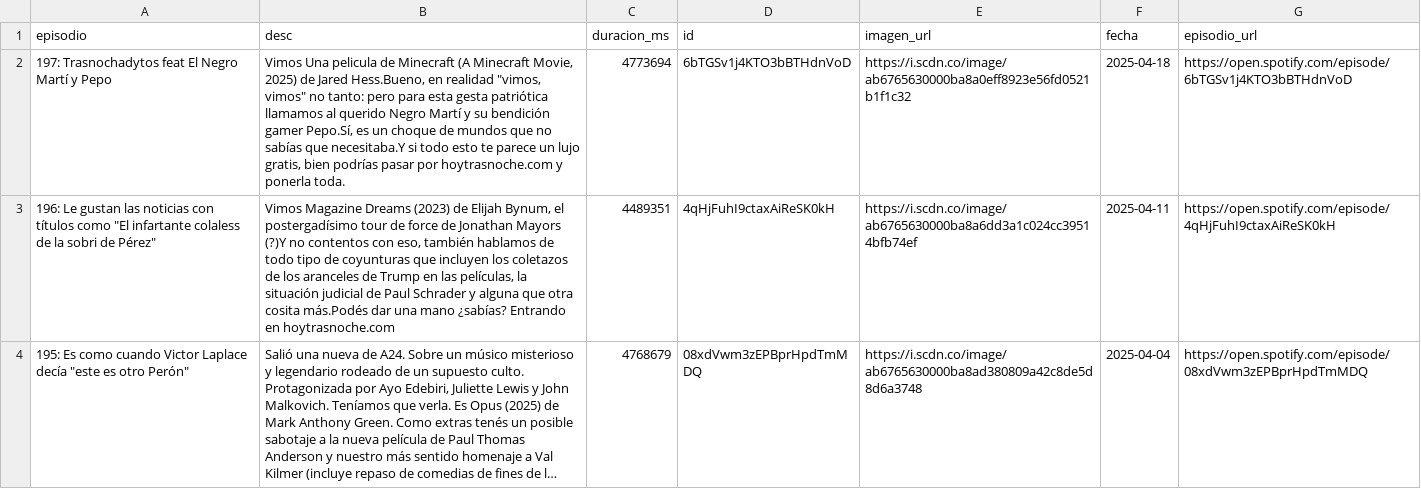
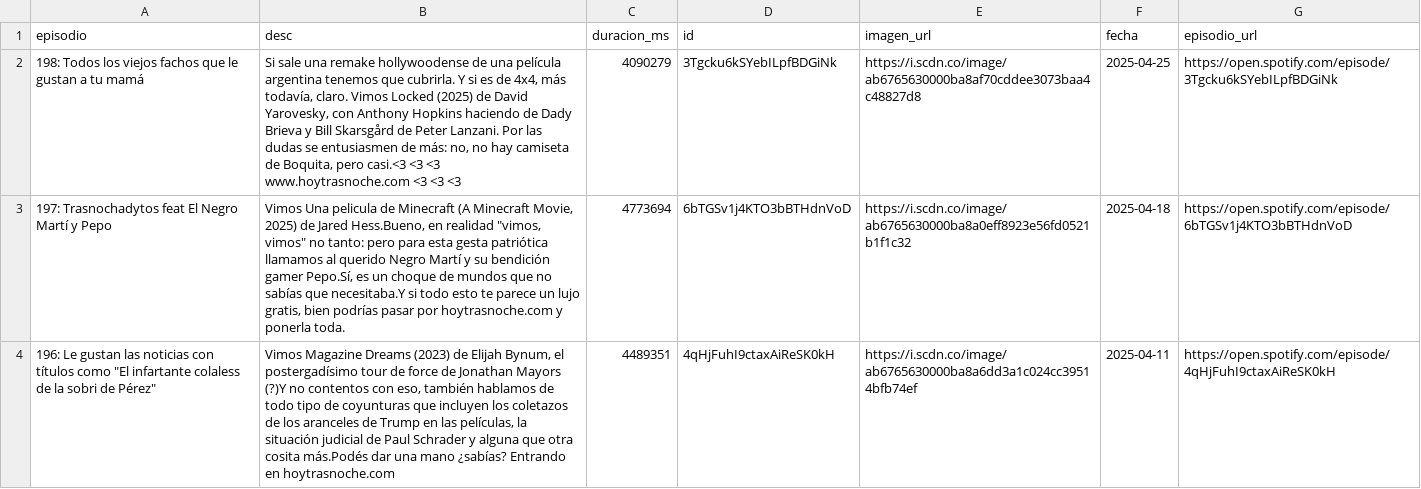
Before and after one commit to vhgauto/ht.buscador, a CSV file: datos/spotify.csv, drawn as a sheet; only a part is shown; the shorter side is filled out with more unchanged rows; long unchanged cells end in ….

```diff
--- a/datos/spotify.csv
+++ b/datos/spotify.csv
@@ -1,2 +1,3 @@
 episodio,desc,duracion_ms,id,imagen_url,fecha,episodio_url
+198: Todos los viejos fachos que le gustan a tu mamá,"Si sale una remake hollywoodense de una película argentina tenemos que cubrirla. Y si es de 4x4, más todavía, claro. Vimos Locked (2025) de David Yarovesky, con Anthony Hopkins haciendo de Dady Brieva y Bill Skarsgård de Peter Lanzani. Por las dudas se entusiasmen de más: no, no hay camiseta de Boquita, pero casi.<3 <3 <3 www.hoytrasnoche.com  <3 <3 <3 ",4090279,3Tgcku6kSYebILpfBDGiNk,https://i.scdn.co/image/ab6765630000ba8af70cddee3073baa4c48827d8,2025-04-25,https://open.spotify.com/episode/3Tgcku6kSYebILpfBDGiNk
 197: Trasnochadytos feat El Negro Martí y Pepo,"Vimos Una pelicula de Minecraft (A Minecraft Movie, 2025) de Jared Hess.Bueno, en realidad ""vimos, vimos"" no tanto: pero para esta gesta patriótica llamamos al querido Negro Martí y su bendición gamer Pepo.Sí, es un choque de mundos que no sabías que necesitaba.Y si todo esto te parece un lujo gratis, bien podrías pasar por hoytrasnoche.com y ponerla toda.",4773694,6bTGSv1j4KTO3bBTHdnVoD,https://i.scdn.co/image/ab6765630000ba8a0eff8923e56fd0521b1f1c32,2025-04-18,https://open.spotify.com/episode/6bTGSv1j4KTO3bBTHdnVoD
```
Also changed, not shown: datos/datos.csv, 1 other file.
